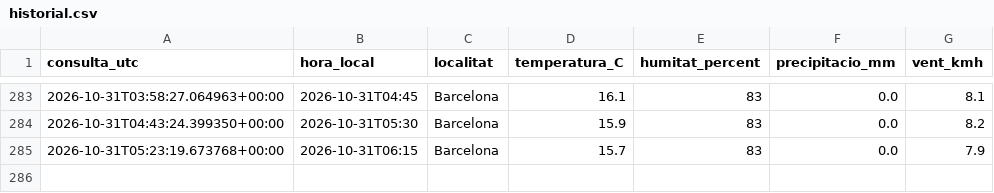
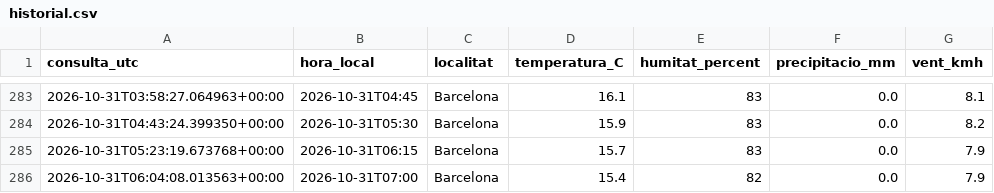
Before and after one commit to guguxapo-cpu/meteorologia-barcelona, a CSV file: dades/historial.csv, drawn as a sheet; only a part is shown, gaps mark what is left out.

```diff
--- a/dades/historial.csv
+++ b/dades/historial.csv
@@ -285 +285,2 @@ consulta_utc,hora_local,localitat,temperatura_C,humitat_percent,precipitacio_mm,
 2026-10-31T05:23:19.673768+00:00,2026-10-31T06:15,Barcelona,15.7,83,0.0,7.9
+2026-10-31T06:04:08.013563+00:00,2026-10-31T07:00,Barcelona,15.4,82,0.0,7.9
```
